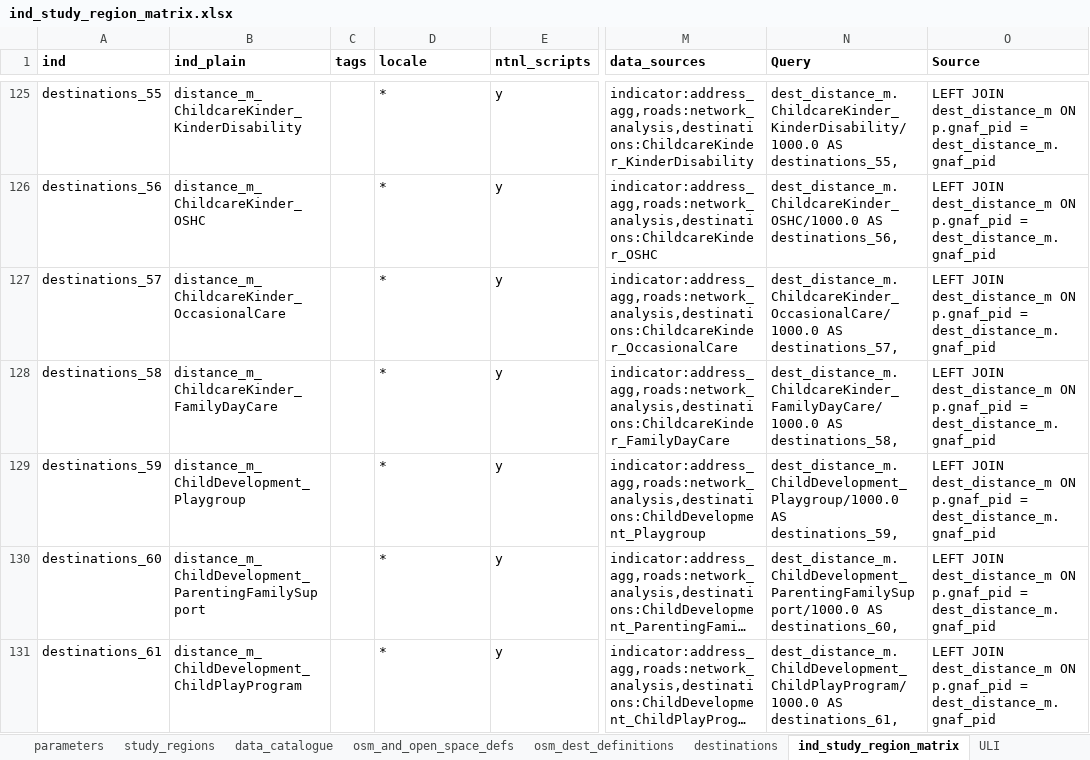
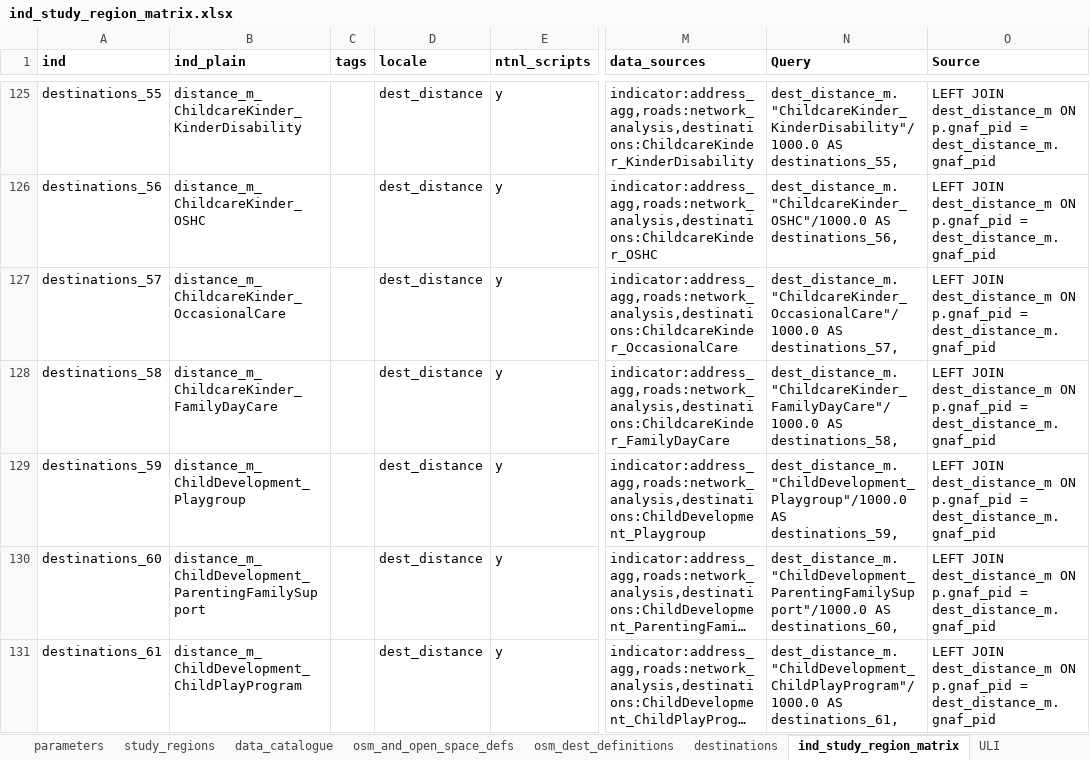
Before and after one commit to healthy-liveable-cities/australian-national-liveability-study, an Excel workbook: ind_study_region_matrix.xlsx, sheet ind_study_region_matrix, drawn as a sheet; only a part is shown, gaps mark what is left out; long unchanged cells end in …; values as stored, in another font and other column widths than the file's, no borders; the diff covers the shown part only; the diff names each change by its address in the sheet, - before the commit and + after, or states it on an @@ line.

```diff
--- a/ind_study_region_matrix.xlsx (sheet ind_study_region_matrix)
+++ b/ind_study_region_matrix.xlsx (sheet ind_study_region_matrix)
-D125:D131 (locale): *
+D125:D131 (locale): dest_distance
-N125 (Query): dest_distance_m.ChildcareKinder_KinderDisability/1000.0 AS destinations_55,
+N125 (Query): dest_distance_m."ChildcareKinder_KinderDisability"/1000.0 AS destinations_55,
-N126 (Query): dest_distance_m.ChildcareKinder_OSHC/1000.0 AS destinations_56,
+N126 (Query): dest_distance_m."ChildcareKinder_OSHC"/1000.0 AS destinations_56,
-N127 (Query): dest_distance_m.ChildcareKinder_OccasionalCare/1000.0 AS destinations_57,
+N127 (Query): dest_distance_m."ChildcareKinder_OccasionalCare"/1000.0 AS destinations_57,
-N128 (Query): dest_distance_m.ChildcareKinder_FamilyDayCare/1000.0 AS destinations_58,
+N128 (Query): dest_distance_m."ChildcareKinder_FamilyDayCare"/1000.0 AS destinations_58,
-N129 (Query): dest_distance_m.ChildDevelopment_Playgroup/1000.0 AS destinations_59,
+N129 (Query): dest_distance_m."ChildDevelopment_Playgroup"/1000.0 AS destinations_59,
-N130 (Query): dest_distance_m.ChildDevelopment_ParentingFamilySupport/1000.0 AS destinations_60,
+N130 (Query): dest_distance_m."ChildDevelopment_ParentingFamilySupport"/1000.0 AS destinations_60,
-N131 (Query): dest_distance_m.ChildDevelopment_ChildPlayProgram/1000.0 AS destinations_61,
+N131 (Query): dest_distance_m."ChildDevelopment_ChildPlayProgram"/1000.0 AS destinations_61,
```
Also changed, not shown: 146 edited cells elsewhere in this sheet, 2 other files.
